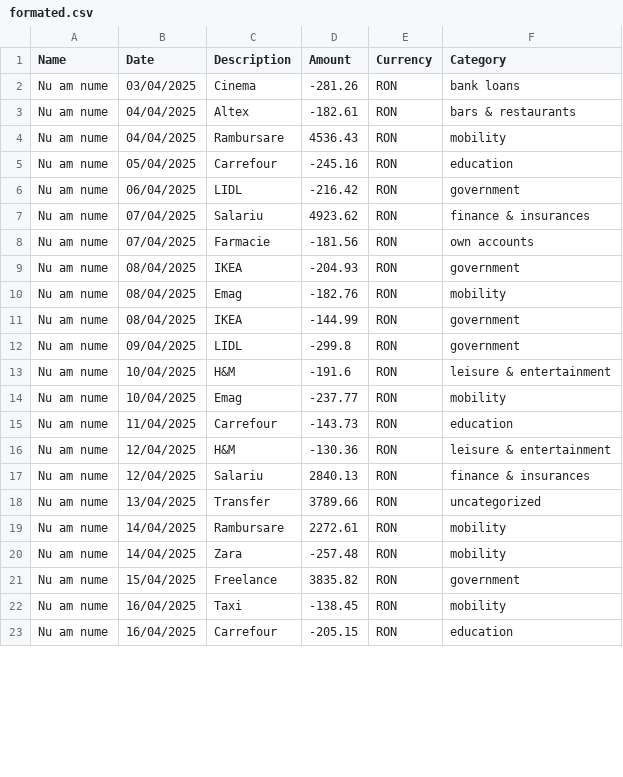
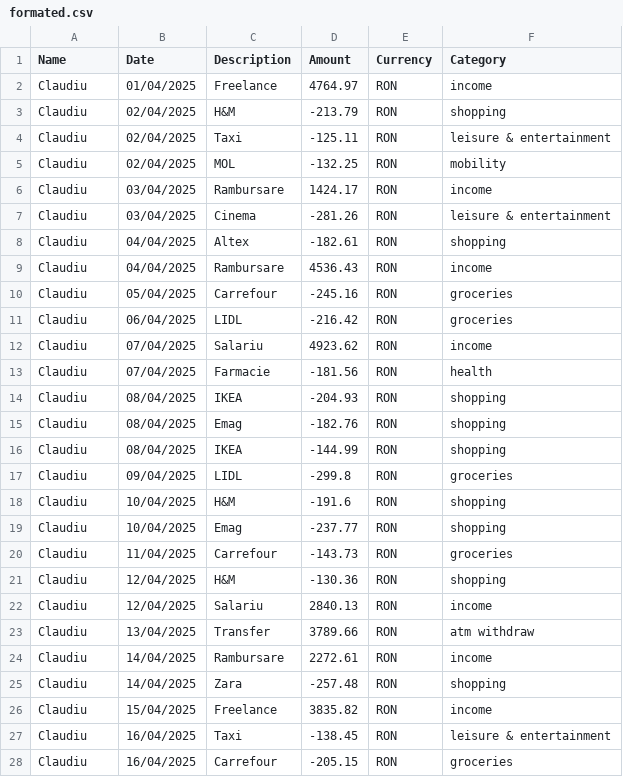
Before and after one commit to ClaudiuAanei/Finance, a CSV file: formated.csv, drawn as a sheet; only a part is shown; the diff covers the shown part only.

```diff
--- a/formated.csv
+++ b/formated.csv
@@ -1,23 +1,28 @@
 Name,Date,Description,Amount,Currency,Category
-Nu am nume,03/04/2025,Cinema,-281.26,RON,bank loans
-Nu am nume,04/04/2025,Altex,-182.61,RON,bars & restaurants
-Nu am nume,04/04/2025,Rambursare,4536.43,RON,mobility
-Nu am nume,05/04/2025,Carrefour,-245.16,RON,education
-Nu am nume,06/04/2025,LIDL,-216.42,RON,government
-Nu am nume,07/04/2025,Salariu,4923.62,RON,finance & insurances
-Nu am nume,07/04/2025,Farmacie,-181.56,RON,own accounts
-Nu am nume,08/04/2025,IKEA,-204.93,RON,government
-Nu am nume,08/04/2025,Emag,-182.76,RON,mobility
-Nu am nume,08/04/2025,IKEA,-144.99,RON,government
-Nu am nume,09/04/2025,LIDL,-299.8,RON,government
-Nu am nume,10/04/2025,H&M,-191.6,RON,leisure & entertainment
-Nu am nume,10/04/2025,Emag,-237.77,RON,mobility
-Nu am nume,11/04/2025,Carrefour,-143.73,RON,education
-Nu am nume,12/04/2025,H&M,-130.36,RON,leisure & entertainment
-Nu am nume,12/04/2025,Salariu,2840.13,RON,finance & insurances
-Nu am nume,13/04/2025,Transfer,3789.66,RON,uncategorized
-Nu am nume,14/04/2025,Rambursare,2272.61,RON,mobility
-Nu am nume,14/04/2025,Zara,-257.48,RON,mobility
-Nu am nume,15/04/2025,Freelance,3835.82,RON,government
-Nu am nume,16/04/2025,Taxi,-138.45,RON,mobility
-Nu am nume,16/04/2025,Carrefour,-205.15,RON,education
+Claudiu,01/04/2025,Freelance,4764.97,RON,income
+Claudiu,02/04/2025,H&M,-213.79,RON,shopping
+Claudiu,02/04/2025,Taxi,-125.11,RON,leisure & entertainment
+Claudiu,02/04/2025,MOL,-132.25,RON,mobility
+Claudiu,03/04/2025,Rambursare,1424.17,RON,income
+Claudiu,03/04/2025,Cinema,-281.26,RON,leisure & entertainment
+Claudiu,04/04/2025,Altex,-182.61,RON,shopping
+Claudiu,04/04/2025,Rambursare,4536.43,RON,income
+Claudiu,05/04/2025,Carrefour,-245.16,RON,groceries
+Claudiu,06/04/2025,LIDL,-216.42,RON,groceries
+Claudiu,07/04/2025,Salariu,4923.62,RON,income
+Claudiu,07/04/2025,Farmacie,-181.56,RON,health
+Claudiu,08/04/2025,IKEA,-204.93,RON,shopping
+Claudiu,08/04/2025,Emag,-182.76,RON,shopping
+Claudiu,08/04/2025,IKEA,-144.99,RON,shopping
+Claudiu,09/04/2025,LIDL,-299.8,RON,groceries
+Claudiu,10/04/2025,H&M,-191.6,RON,shopping
+Claudiu,10/04/2025,Emag,-237.77,RON,shopping
+Claudiu,11/04/2025,Carrefour,-143.73,RON,groceries
+Claudiu,12/04/2025,H&M,-130.36,RON,shopping
+Claudiu,12/04/2025,Salariu,2840.13,RON,income
+Claudiu,13/04/2025,Transfer,3789.66,RON,atm withdraw
+Claudiu,14/04/2025,Rambursare,2272.61,RON,income
+Claudiu,14/04/2025,Zara,-257.48,RON,shopping
+Claudiu,15/04/2025,Freelance,3835.82,RON,income
+Claudiu,16/04/2025,Taxi,-138.45,RON,leisure & entertainment
+Claudiu,16/04/2025,Carrefour,-205.15,RON,groceries
```
Also changed, not shown: 6 edited cells elsewhere in this file, 15 other files.
